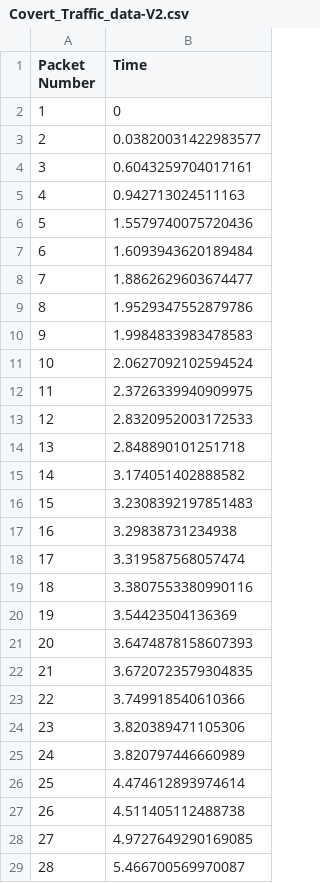
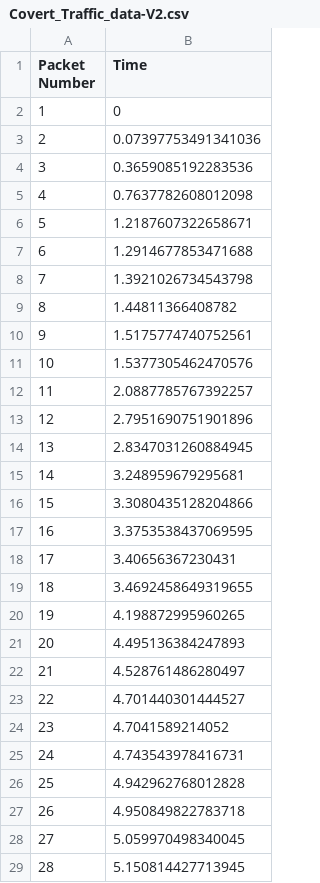
Before and after one commit to eustachew/ECS132_Project, a CSV file: Covert_Traffic_data-V2.csv, drawn as a sheet; only a part is shown; the diff covers the shown part only.

```diff
--- a/Covert_Traffic_data-V2.csv
+++ b/Covert_Traffic_data-V2.csv
@@ -2,28 +2,28 @@ Packet Number,Time
 1, 0
-2, 0.03820031422983577
-3, 0.6043259704017161
-4, 0.942713024511163
-5, 1.5579740075720436
-6, 1.6093943620189484
-7, 1.8862629603674477
-8, 1.9529347552879786
-9, 1.9984833983478583
-10, 2.0627092102594524
-11, 2.3726339940909975
-12, 2.8320952003172533
-13, 2.848890101251718
-14, 3.174051402888582
-15, 3.2308392197851483
-16, 3.29838731234938
-17, 3.319587568057474
-18, 3.3807553380990116
-19, 3.54423504136369
-20, 3.6474878158607393
-21, 3.6720723579304835
-22, 3.749918540610366
-23, 3.820389471105306
-24, 3.820797446660989
-25, 4.474612893974614
-26, 4.511405112488738
-27, 4.9727649290169085
-28, 5.466700569970087
+2, 0.07397753491341036
+3, 0.3659085192283536
+4, 0.7637782608012098
+5, 1.2187607322658671
+6, 1.2914677853471688
+7, 1.3921026734543798
+8, 1.44811366408782
+9, 1.5175774740752561
+10, 1.5377305462470576
+11, 2.0887785767392257
+12, 2.7951690751901896
+13, 2.8347031260884945
+14, 3.248959679295681
+15, 3.3080435128204866
+16, 3.3753538437069595
+17, 3.40656367230431
+18, 3.4692458649319655
+19, 4.198872995960265
+20, 4.495136384247893
+21, 4.528761486280497
+22, 4.701440301444527
+23, 4.7041589214052
+24, 4.743543978416731
+25, 4.942962768012828
+26, 4.950849822783718
+27, 5.059970498340045
+28, 5.150814427713945
```
Also changed, not shown: 161 edited cells elsewhere in this file, 3 other files.
